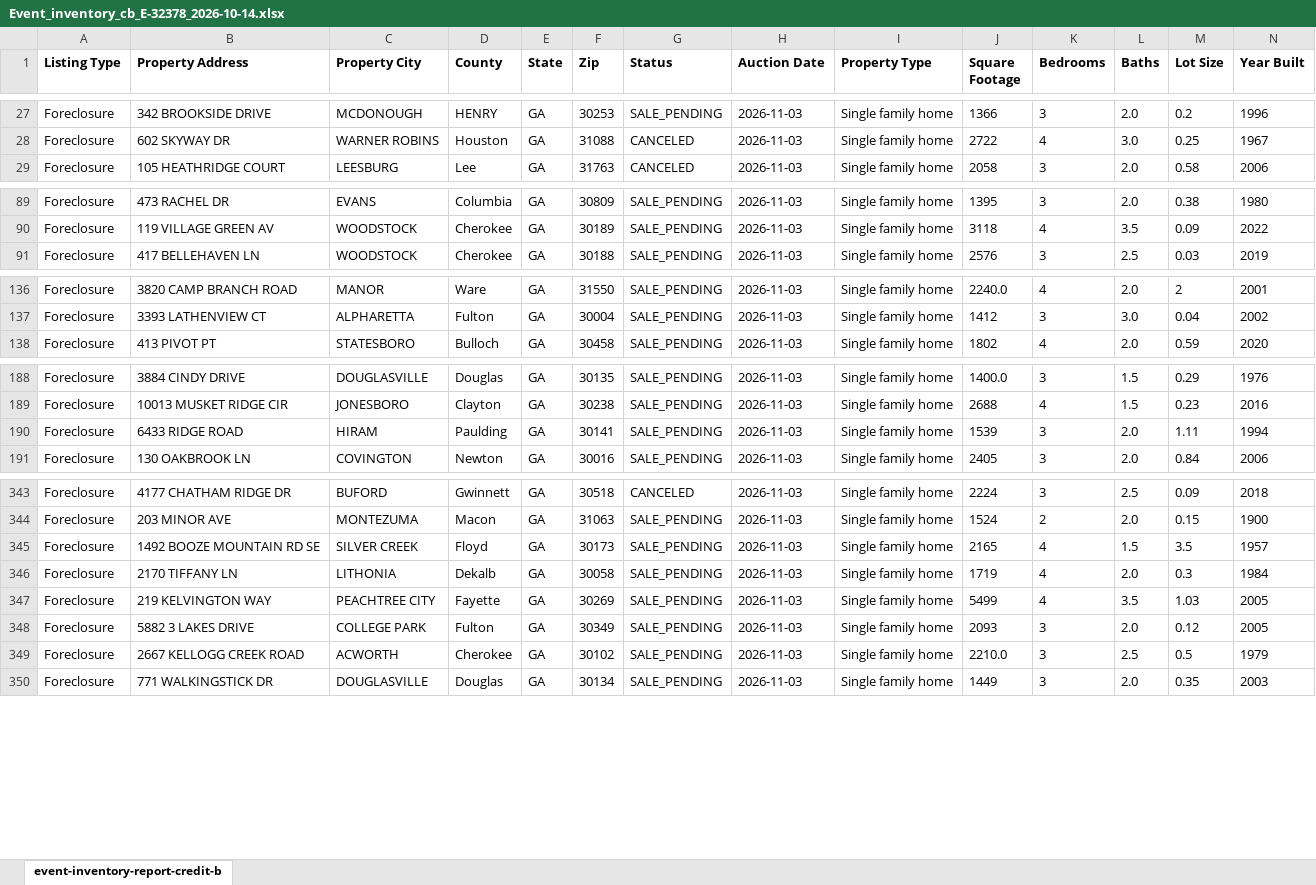
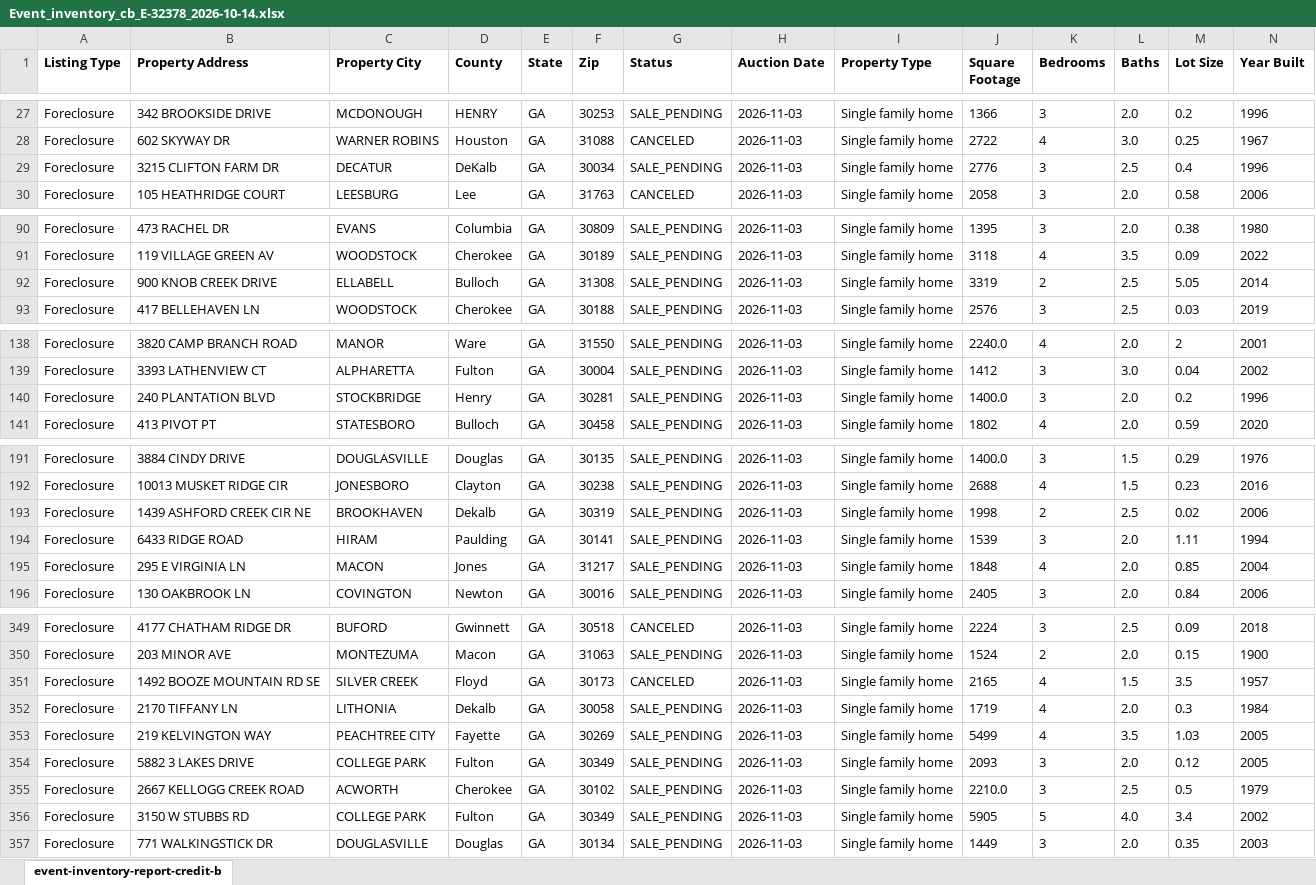
Before and after one commit to colleen-feaman/data-preprocessing-for-salesforce, an Excel workbook: raw_data/auction_com/Event_inventory_cb_E-32378_2026-10-14.xlsx, sheet event-inventory-report-credit-b, drawn as a sheet; only a part is shown, gaps mark what is left out; values as stored, in another font and other column widths than the file's, no borders; addresses are those after the commit; rows hold the shown columns only; the diff covers the shown part only; the diff names each change by its address in the sheet, - before the commit and + after, or states it on an @@ line.

```diff
--- a/raw_data/auction_com/Event_inventory_cb_E-32378_2026-10-14.xlsx (sheet event-inventory-report-credit-b)
+++ b/raw_data/auction_com/Event_inventory_cb_E-32378_2026-10-14.xlsx (sheet event-inventory-report-credit-b)
+row 29: Foreclosure | 3215 CLIFTON FARM DR | DECATUR | DeKalb | GA | 30034 | SALE_PENDING | 2026-11-03 | Single family home | 2776 | 3 | 2.5 | 0.4 | 1996
+row 92: Foreclosure | 900 KNOB CREEK DRIVE | ELLABELL | Bulloch | GA | 31308 | SALE_PENDING | 2026-11-03 | Single family home | 3319 | 2 | 2.5 | 5.05 | 2014
+row 140: Foreclosure | 240 PLANTATION BLVD | STOCKBRIDGE | Henry | GA | 30281 | SALE_PENDING | 2026-11-03 | Single family home | 1400.0 | 3 | 2.0 | 0.2 | 1996
+row 193: Foreclosure | 1439 ASHFORD CREEK CIR NE | BROOKHAVEN | Dekalb | GA | 30319 | SALE_PENDING | 2026-11-03 | Single family home | 1998 | 2 | 2.5 | 0.02 | 2006
+row 195: Foreclosure | 295 E VIRGINIA LN | MACON | Jones | GA | 31217 | SALE_PENDING | 2026-11-03 | Single family home | 1848 | 4 | 2.0 | 0.85 | 2004
-G351 (Status): SALE_PENDING
+G351 (Status): CANCELED
+row 356: Foreclosure | 3150 W STUBBS RD | COLLEGE PARK | Fulton | GA | 30349 | SALE_PENDING | 2026-11-03 | Single family home | 5905 | 5 | 4.0 | 3.4 | 2002
```
Also changed, not shown: 4 added rows and 3 edited cells elsewhere in this sheet, raw_data/auction_com/Event_inventory_cb_E-32411A_2026-10-14.xlsx, raw_data/auction_com/Event_inventory_cb_E-32411I_2026-10-14.xlsx, 16 other files.
